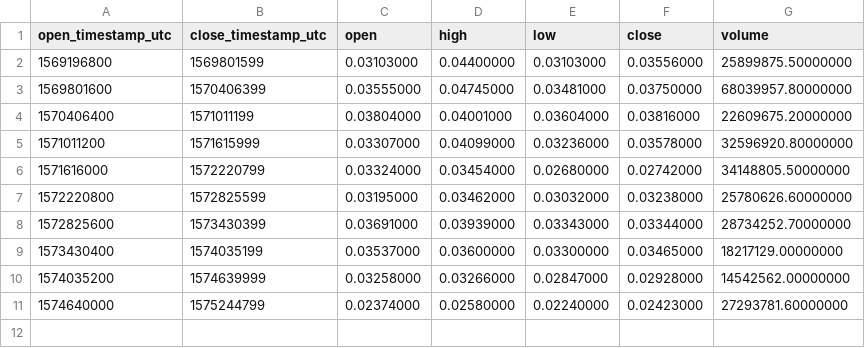
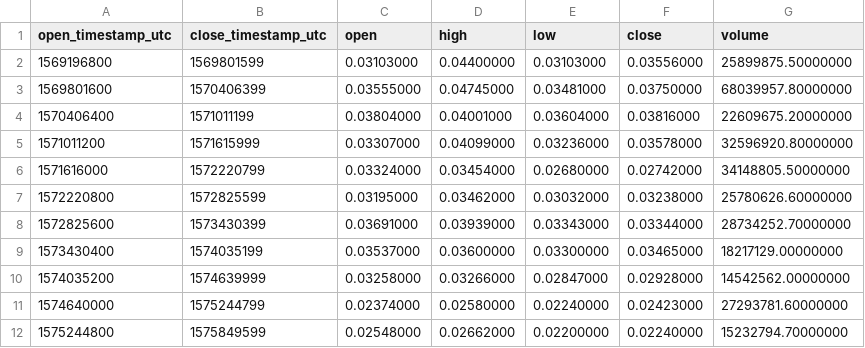
Before and after one commit to cryptobigbro/binance-HBARUSDT, a CSV file: binance-HBARUSDT-1w.csv, drawn as a sheet; the diff names each change by its address in the sheet, - before the commit and + after, or states it on an @@ line.

```diff
--- a/binance-HBARUSDT-1w.csv
+++ b/binance-HBARUSDT-1w.csv
+row 12: 1575244800 | 1575849599 | 0.02548000 | 0.02662000 | 0.02200000 | 0.02240000 | 15232794.70000000
```
Also changed, not shown: binance-HBARUSDT-1d.csv, binance-HBARUSDT-1h.csv.
